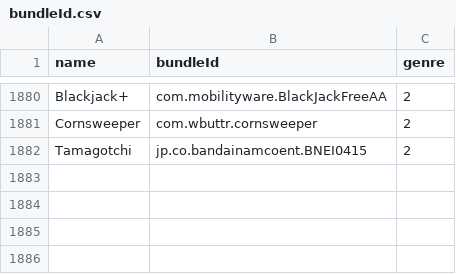
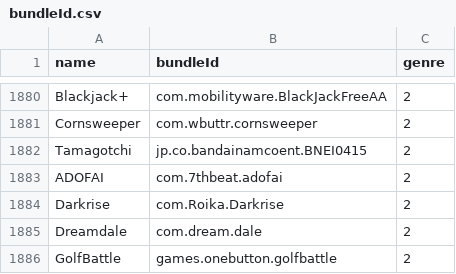
Before and after one commit to apptesters-org/Repo, a CSV file: bundleId.csv, drawn as a sheet; only a part is shown, gaps mark what is left out.

```diff
--- a/bundleId.csv
+++ b/bundleId.csv
@@ -1882 +1882,5 @@ Cornsweeper,com.wbuttr.cornsweeper,2
 Tamagotchi,jp.co.bandainamcoent.BNEI0415,2
+ADOFAI,com.7thbeat.adofai,2
+Darkrise,com.Roika.Darkrise,2
+Dreamdale,com.dream.dale,2
+GolfBattle,games.onebutton.golfbattle,2
```
Also changed, not shown: 6 other files.
